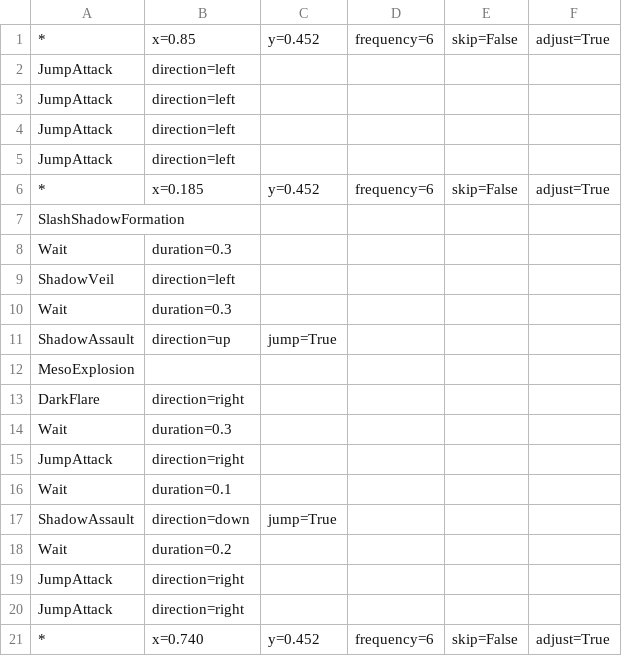
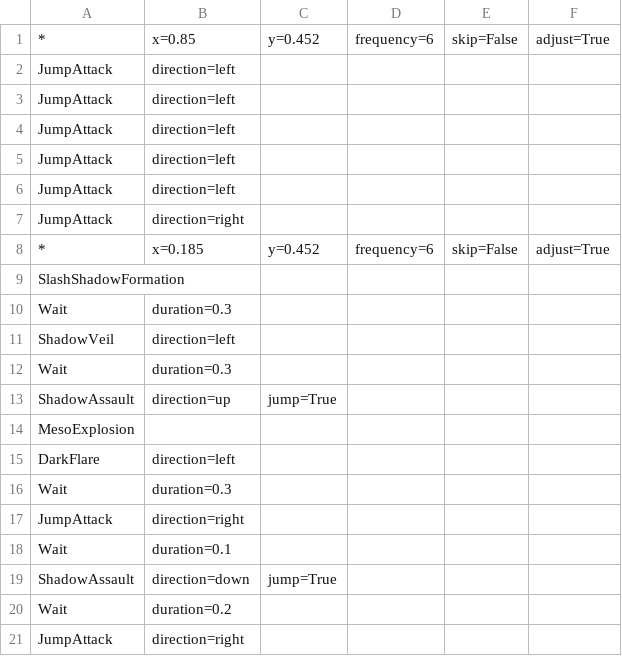
Before and after one commit to wanliAlex/easymaple, a CSV file: resources/routines/shadower/Odium SL3.csv, drawn as a sheet; only a part is shown; the shorter side is filled out with more unchanged rows.

Commit message:
Add files via upload

```diff
--- a/resources/routines/shadower/Odium SL3.csv
+++ b/resources/routines/shadower/Odium SL3.csv
@@ -5,2 +5,4 @@
     JumpAttack, direction=left
+    JumpAttack, direction=left
+    JumpAttack, direction=right
 *, x=0.185, y=0.452, frequency=6, skip=False, adjust=True
@@ -12,3 +14,3 @@
     MesoExplosion
-    DarkFlare, direction=right
+    DarkFlare, direction=left
     Wait, duration=0.3
```
